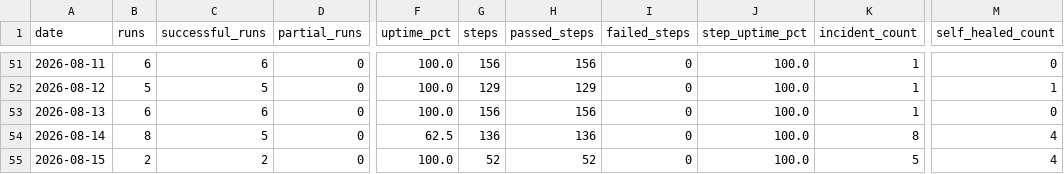
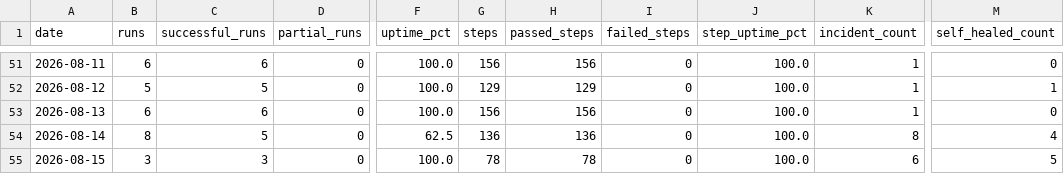
Before and after one commit to MikeWooCerna/Pac-Biz, a CSV file: pipeline_daily_uptime.csv, drawn as a sheet; only a part is shown, gaps mark what is left out; the diff names each change by its address in the sheet, - before the commit and + after, or states it on an @@ line.

```diff
--- a/pipeline_daily_uptime.csv
+++ b/pipeline_daily_uptime.csv
-B55 (runs): 2
+B55 (runs): 3
-C55 (successful_runs): 2
+C55 (successful_runs): 3
-G55 (steps): 52
+G55 (steps): 78
-H55 (passed_steps): 52
+H55 (passed_steps): 78
-K55 (incident_count): 5
+K55 (incident_count): 6
-M55 (self_healed_count): 4
+M55 (self_healed_count): 5
```
Also changed, not shown: pipeline_step_history.csv, 2 other files.
